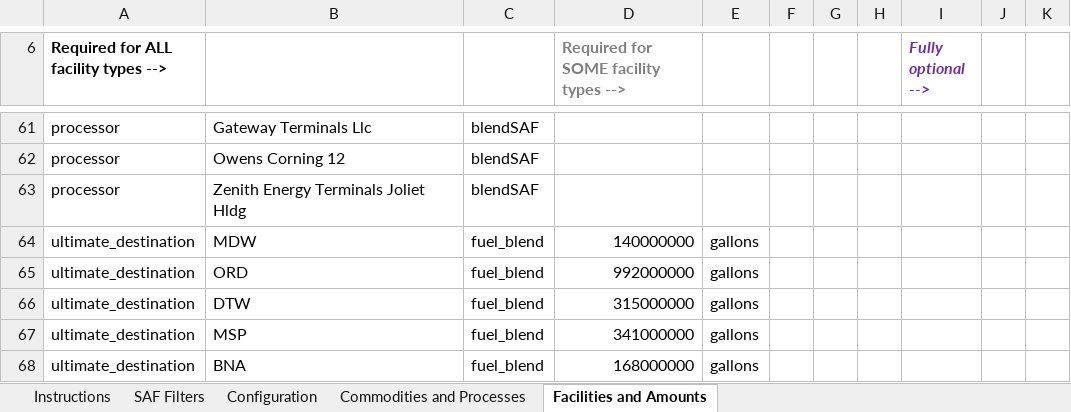
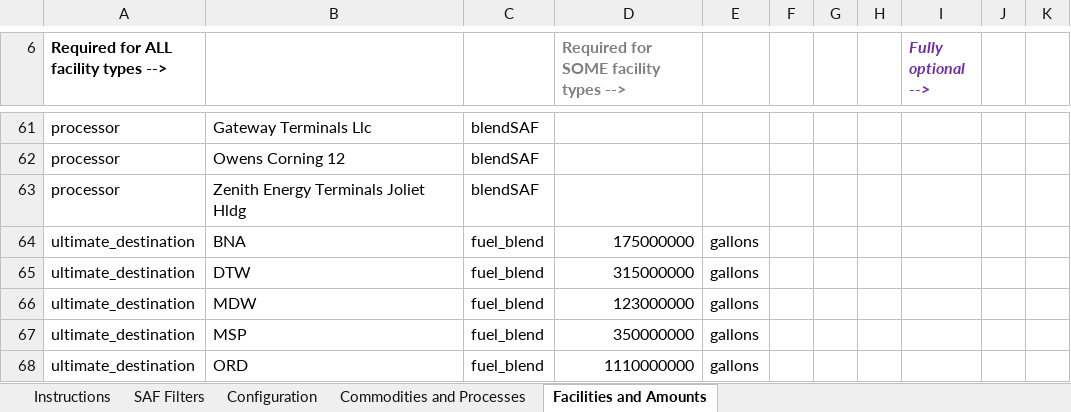
Before and after one commit to VolpeUSDOT/FTOT-Public, an Excel workbook: program/tools/FTOT_scenario_setup_template_examples/Pyrolysis_FTOT_SAF_scenario_setup_template.xlsx, sheet Facilities and Amounts, drawn as a sheet; only a part is shown, gaps mark what is left out; values as stored, in another font and other column widths than the file's, no borders; table styles not drawn; removed rows and columns are numbered as before the commit, all else as after; the diff names each change by its address in the sheet, - before the commit and + after, or states it on an @@ line.

```diff
--- a/program/tools/FTOT_scenario_setup_template_examples/Pyrolysis_FTOT_SAF_scenario_setup_template.xlsx (sheet Facilities and Amounts)
+++ b/program/tools/FTOT_scenario_setup_template_examples/Pyrolysis_FTOT_SAF_scenario_setup_template.xlsx (sheet Facilities and Amounts)
-B64: MDW
+B64: BNA
-D64: 140000000
+D64: 175000000
-row 65: ultimate_destination | ORD | fuel_blend | 992000000 | gallons
+row 66: ultimate_destination | MDW | fuel_blend | 123000000 | gallons
-D67: 341000000
+D67: 350000000
-B68: BNA
+B68: ORD
-D68: 168000000
+D68: 1110000000
```
Also changed, not shown: sheet Instructions, formulas that keep their value, charts or pictures, program/tools/FTOT_SAF_scenario_setup_template.xlsx, program/tools/FTOT_scenario_setup_template_examples/HEFA_FTOT_SAF_scenario_setup_template.xlsx, 9 other files.
